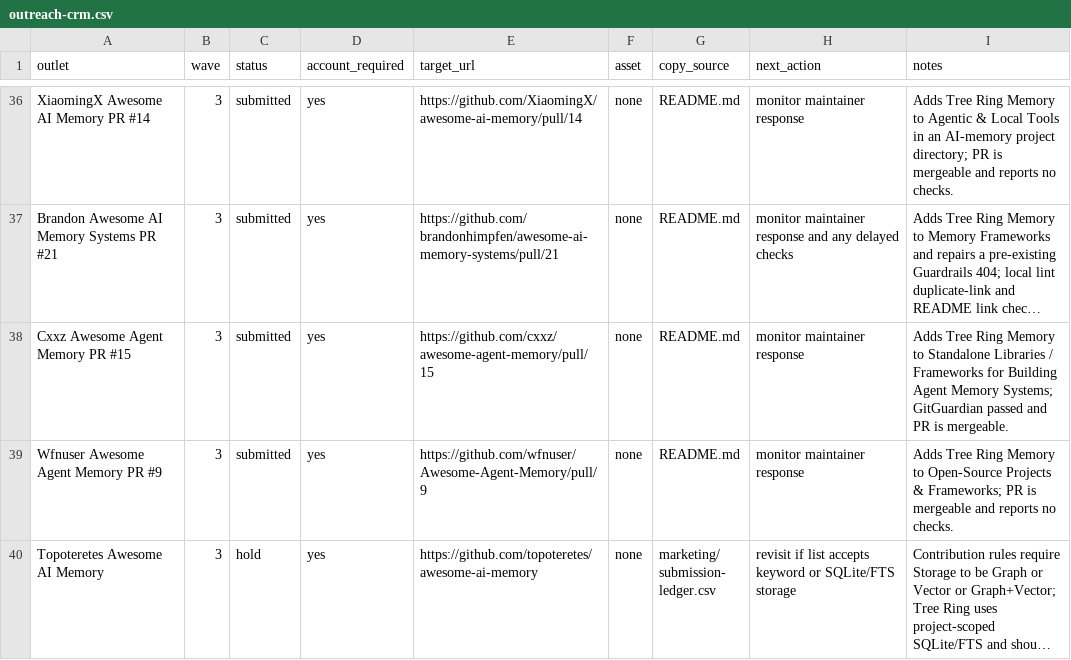
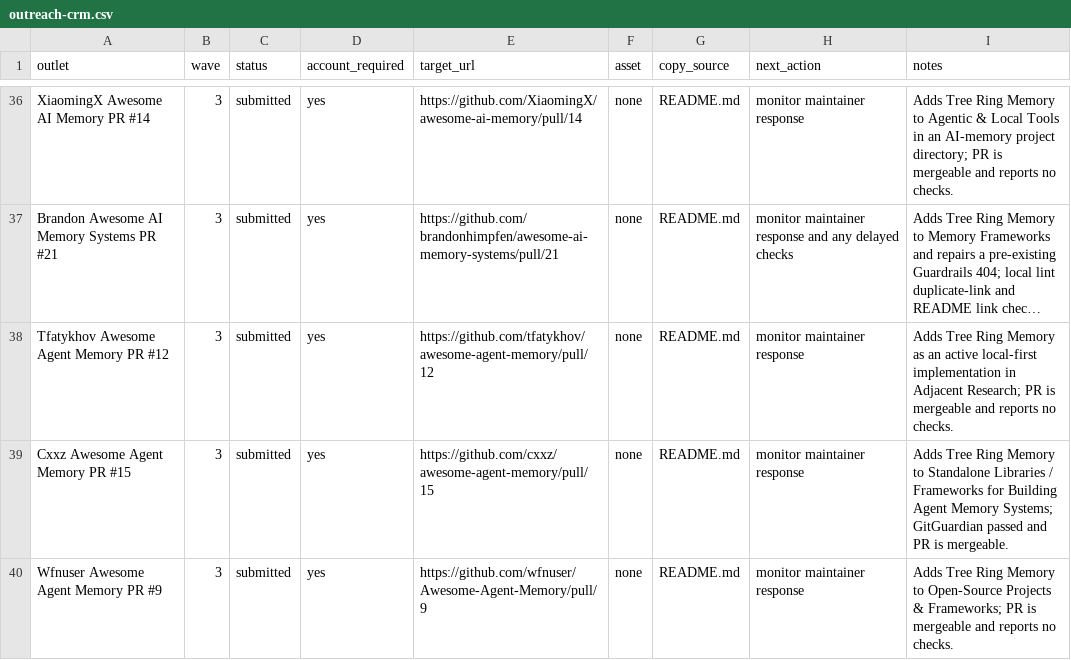
Before and after one commit to TerminallyLazy/Tree-Ring-Memory, a CSV file: marketing/outreach-crm.csv, drawn as a sheet; only a part is shown, gaps mark what is left out; the shorter side is filled out with more unchanged rows; long unchanged cells end in …; the diff names each change by its address in the sheet, - before the commit and + after, or states it on an @@ line.

```diff
--- a/marketing/outreach-crm.csv
+++ b/marketing/outreach-crm.csv
+row 38: Tfatykhov Awesome Agent Memory PR #12 | 3 | submitted | yes | https://github.com/tfatykhov/awesome-agent-memory/pull/12 | none | README.md | monitor maintainer response | Adds Tree Ring Memory as an active local-first implementation in Adjacent Research; PR is mergeable and reports no checks.
```
Also changed, not shown: marketing/submission-ledger.csv, 2 other files.
